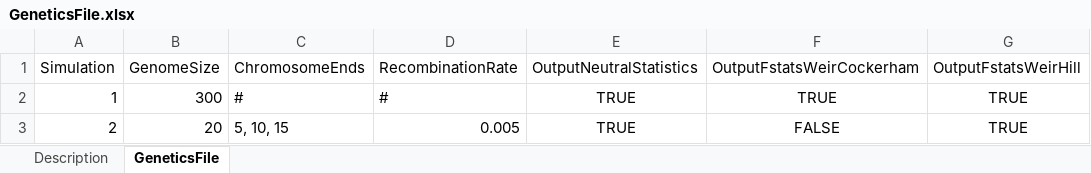
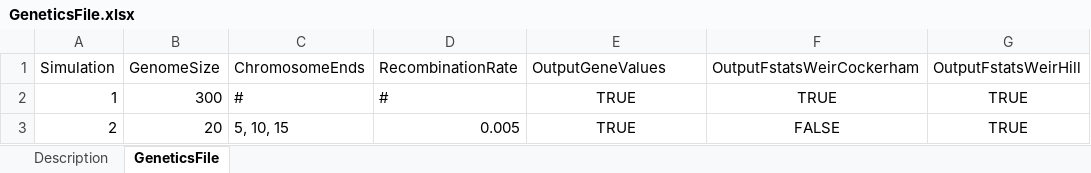
Before and after one commit to RangeShifter/RangeShifter_batch, an Excel workbook: doc/Manual/Batchmode/GeneticsFile.xlsx, sheet GeneticsFile, drawn as a sheet; only a part is shown; values as stored, in another font and other column widths than the file's, no borders; the diff names each change by its address in the sheet, - before the commit and + after, or states it on an @@ line.

```diff
--- a/doc/Manual/Batchmode/GeneticsFile.xlsx (sheet GeneticsFile)
+++ b/doc/Manual/Batchmode/GeneticsFile.xlsx (sheet GeneticsFile)
-E1: OutputNeutralStatistics
+E1: OutputGeneValues
```
Also changed, not shown: 2 other files.
